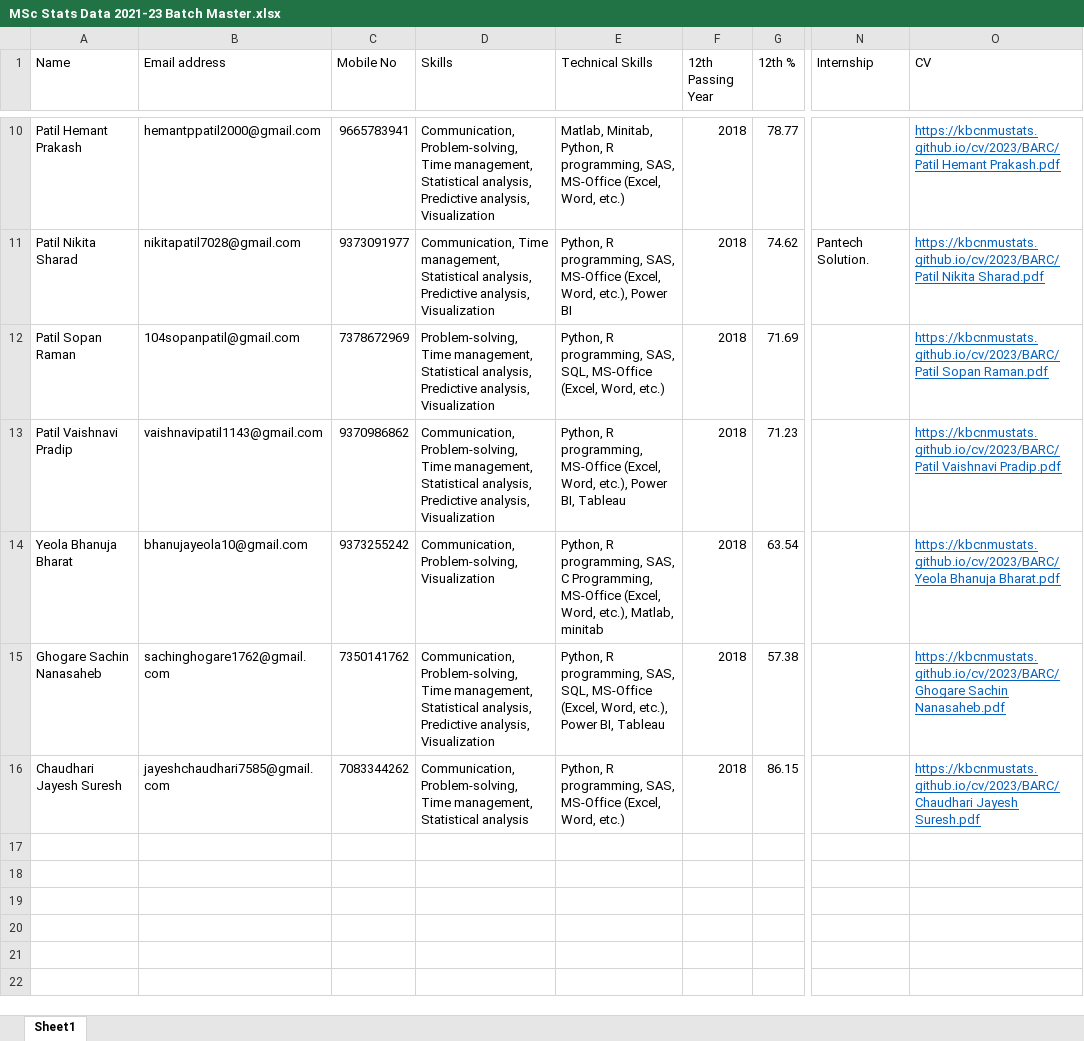
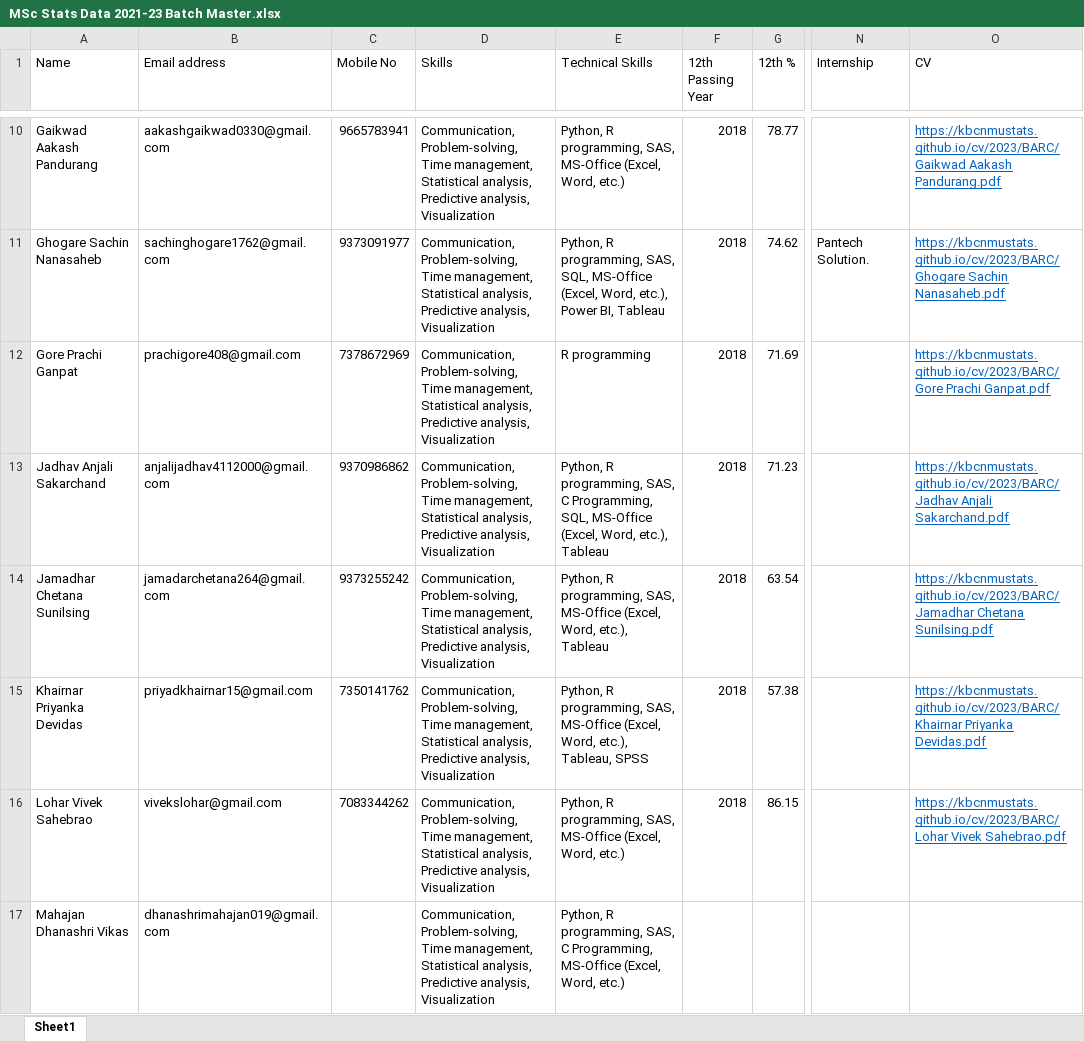
Before and after one commit to KBCNMUStats/cv, an Excel workbook: 2023/Master/MSc Stats Data 2021-23 Batch Master.xlsx, sheet Sheet1, drawn as a sheet; only a part is shown, gaps mark what is left out; values as stored, in another font and other column widths than the file's, no borders; rows hold the shown columns only; the diff covers the shown part only; the diff names each change by its address in the sheet, - before the commit and + after, or states it on an @@ line.

```diff
--- a/2023/Master/MSc Stats Data 2021-23 Batch Master.xlsx (sheet Sheet1)
+++ b/2023/Master/MSc Stats Data 2021-23 Batch Master.xlsx (sheet Sheet1)
-A10 (Name): Patil Hemant Prakash
+A10 (Name): Gaikwad Aakash Pandurang
-B10 (Email address): hemantppatil2000@gmail.com
+B10 (Email address): aakashgaikwad0330@gmail.com
-E10 (Technical Skills): Matlab, Minitab, Python, R…
+E10 (Technical Skills): Python, R…
-O10 (CV): https://kbcnmustats.github.io/cv/2023/BARC/Patil Hemant Prakash.pdf
+O10 (CV): https://kbcnmustats.github.io/cv/2023/BARC/Gaikwad Aakash Pandurang.pdf
-A11 (Name): Patil Nikita Sharad
+A11 (Name): Ghogare Sachin Nanasaheb
-B11 (Email address): nikitapatil7028@gmail.com
+B11 (Email address): sachinghogare1762@gmail.com
-D11 (Skills): Communication, Time management,…
+D11 (Skills): Communication, Problem-solving, Time management,…
-E11 (Technical Skills): …programming, SAS, MS-Office (Excel, Word, etc.), Power BI
+E11 (Technical Skills): …programming, SAS, SQL, MS-Office (Excel, Word, etc.), Power BI, Tableau
-O11 (CV): https://kbcnmustats.github.io/cv/2023/BARC/Patil Nikita Sharad.pdf
+O11 (CV): https://kbcnmustats.github.io/cv/2023/BARC/Ghogare Sachin Nanasaheb.pdf
-A12 (Name): Patil Sopan Raman
+A12 (Name): Gore Prachi Ganpat
-B12 (Email address): 104sopanpatil@gmail.com
+B12 (Email address): prachigore408@gmail.com
-D12 (Skills): Problem-solving, Time…
+D12 (Skills): Communication, Problem-solving, Time…
-E12 (Technical Skills): Python, R programming, SAS, SQL, MS-Office (Excel, Word, etc.)
+E12 (Technical Skills): R programming
-O12 (CV): https://kbcnmustats.github.io/cv/2023/BARC/Patil Sopan Raman.pdf
+O12 (CV): https://kbcnmustats.github.io/cv/2023/BARC/Gore Prachi Ganpat.pdf
-A13 (Name): Patil Vaishnavi Pradip
+A13 (Name): Jadhav Anjali Sakarchand
-B13 (Email address): vaishnavipatil1143@gmail.com
+B13 (Email address): anjalijadhav4112000@gmail.com
-E13 (Technical Skills): …R programming, MS-Office (Excel, Word, etc.), Power BI, Tableau
+E13 (Technical Skills): …R programming, SAS, C Programming, SQL, MS-Office (Excel, Word, etc.), Tableau
-O13 (CV): https://kbcnmustats.github.io/cv/2023/BARC/Patil Vaishnavi Pradip.pdf
+O13 (CV): https://kbcnmustats.github.io/cv/2023/BARC/Jadhav Anjali Sakarchand.pdf
-A14 (Name): Yeola Bhanuja Bharat
+A14 (Name): Jamadhar Chetana Sunilsing
-B14 (Email address): bhanujayeola10@gmail.com
+B14 (Email address): jamadarchetana264@gmail.com
-D14 (Skills): Communication, Problem-solving, Visualization
+D14 (Skills): Communication, Problem-solving, Time management, Statistical analysis, Predictive analysis, Visualization
-E14 (Technical Skills): …programming, SAS, C Programming, MS-Office (Excel, Word, etc.), Matlab, minitab
+E14 (Technical Skills): …programming, SAS, MS-Office (Excel, Word, etc.), Tableau
-O14 (CV): https://kbcnmustats.github.io/cv/2023/BARC/Yeola Bhanuja Bharat.pdf
+O14 (CV): https://kbcnmustats.github.io/cv/2023/BARC/Jamadhar Chetana Sunilsing.pdf
-A15 (Name): Ghogare Sachin Nanasaheb
+A15 (Name): Khairnar Priyanka Devidas
-B15 (Email address): sachinghogare1762@gmail.com
+B15 (Email address): priyadkhairnar15@gmail.com
-E15 (Technical Skills): …programming, SAS, SQL, MS-Office (Excel, Word, etc.), Power BI, Tableau
+E15 (Technical Skills): …programming, SAS, MS-Office (Excel, Word, etc.), Tableau, SPSS
-O15 (CV): https://kbcnmustats.github.io/cv/2023/BARC/Ghogare Sachin Nanasaheb.pdf
+O15 (CV): https://kbcnmustats.github.io/cv/2023/BARC/Khairnar Priyanka Devidas.pdf
-A16 (Name): Chaudhari Jayesh Suresh
+A16 (Name): Lohar Vivek Sahebrao
-B16 (Email address): jayeshchaudhari7585@gmail.com
+B16 (Email address): vivekslohar@gmail.com
-D16 (Skills): …management, Statistical analysis
+D16 (Skills): …management, Statistical analysis, Predictive analysis, Visualization
-O16 (CV): https://kbcnmustats.github.io/cv/2023/BARC/Chaudhari Jayesh Suresh.pdf
+O16 (CV): https://kbcnmustats.github.io/cv/2023/BARC/Lohar Vivek Sahebrao.pdf
+row 17: Mahajan Dhanashri Vikas | dhanashrimahajan019@gmail.com |  | Communication, Problem-solving, Time management, Statistical analysis, Predictive analysis, Visualization | Python, R programming, SAS, C Programming, MS-Office (Excel, Word, etc.)
```
Also changed, not shown: 27 added rows and 32 edited cells elsewhere in this sheet.
